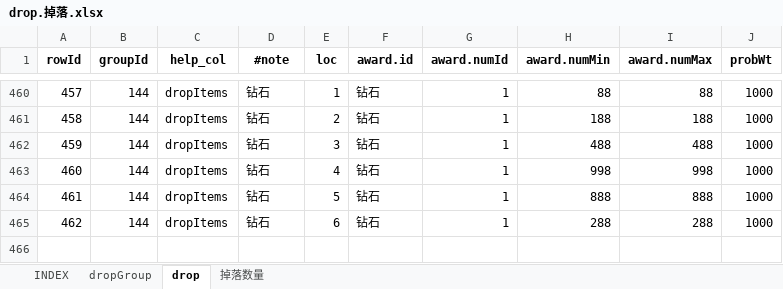
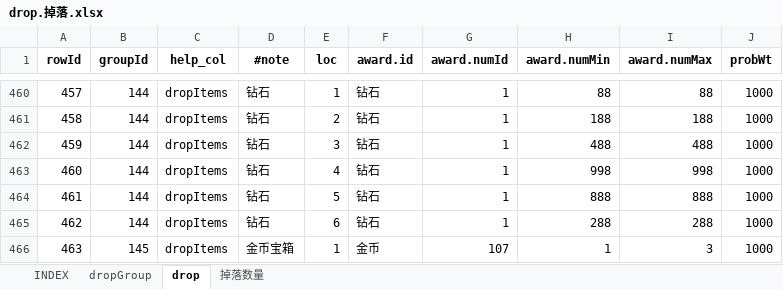
Before and after one commit to hataksumo/UIDesigner, an Excel workbook: Excel/drop.掉落.xlsx, sheet drop, drawn as a sheet; only a part is shown, gaps mark what is left out; values as stored, in another font and other column widths than the file's, no borders; the diff names each change by its address in the sheet, - before the commit and + after, or states it on an @@ line.

```diff
--- a/Excel/drop.掉落.xlsx (sheet drop)
+++ b/Excel/drop.掉落.xlsx (sheet drop)
+row 466: 463 | 145 | dropItems | 金币宝箱 | 1 | 金币 | 107 | 1 | 3 | 1000
```
Also changed, not shown: sheet 掉落数量, sheet dropGroup, Excel/activity.活动.xlsx, Excel/chapter.章节关卡.xlsx, 2 other files.
